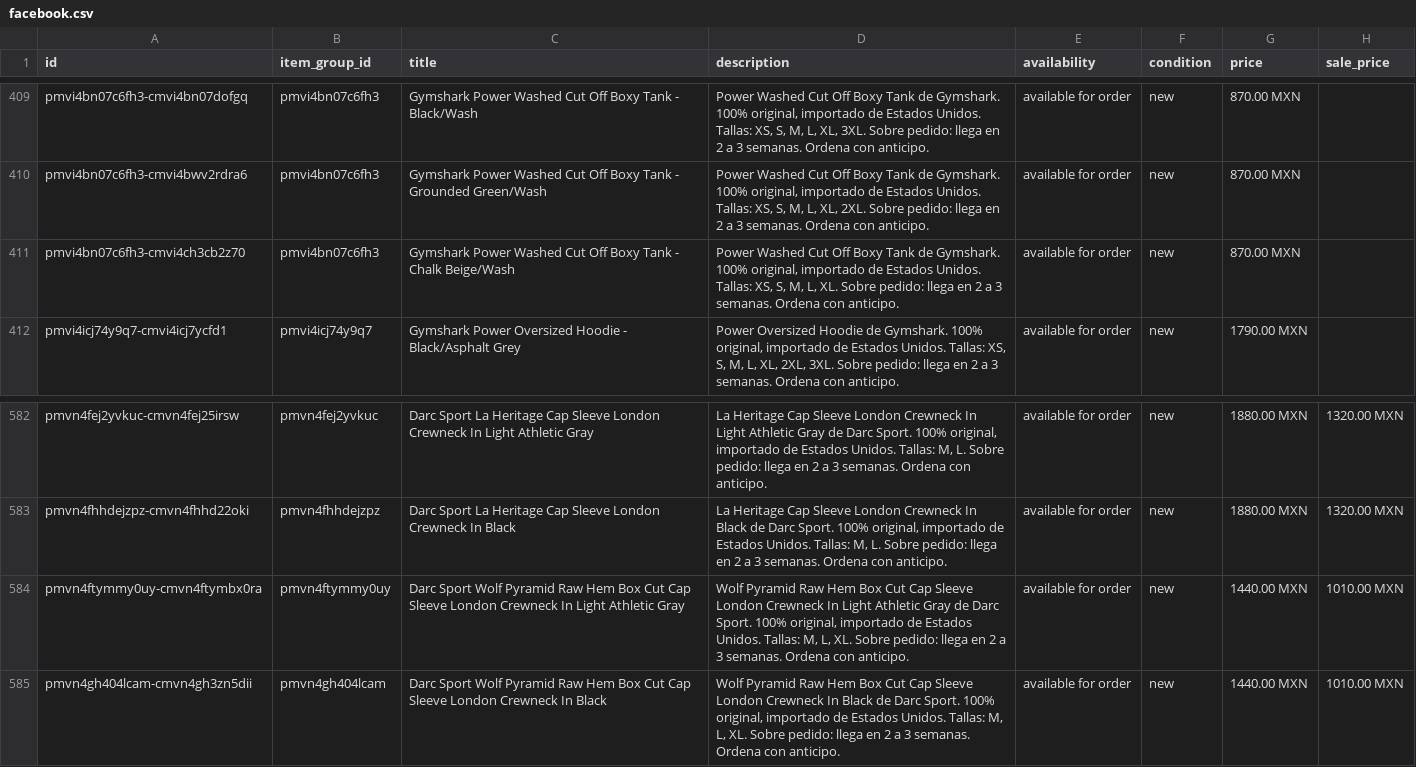
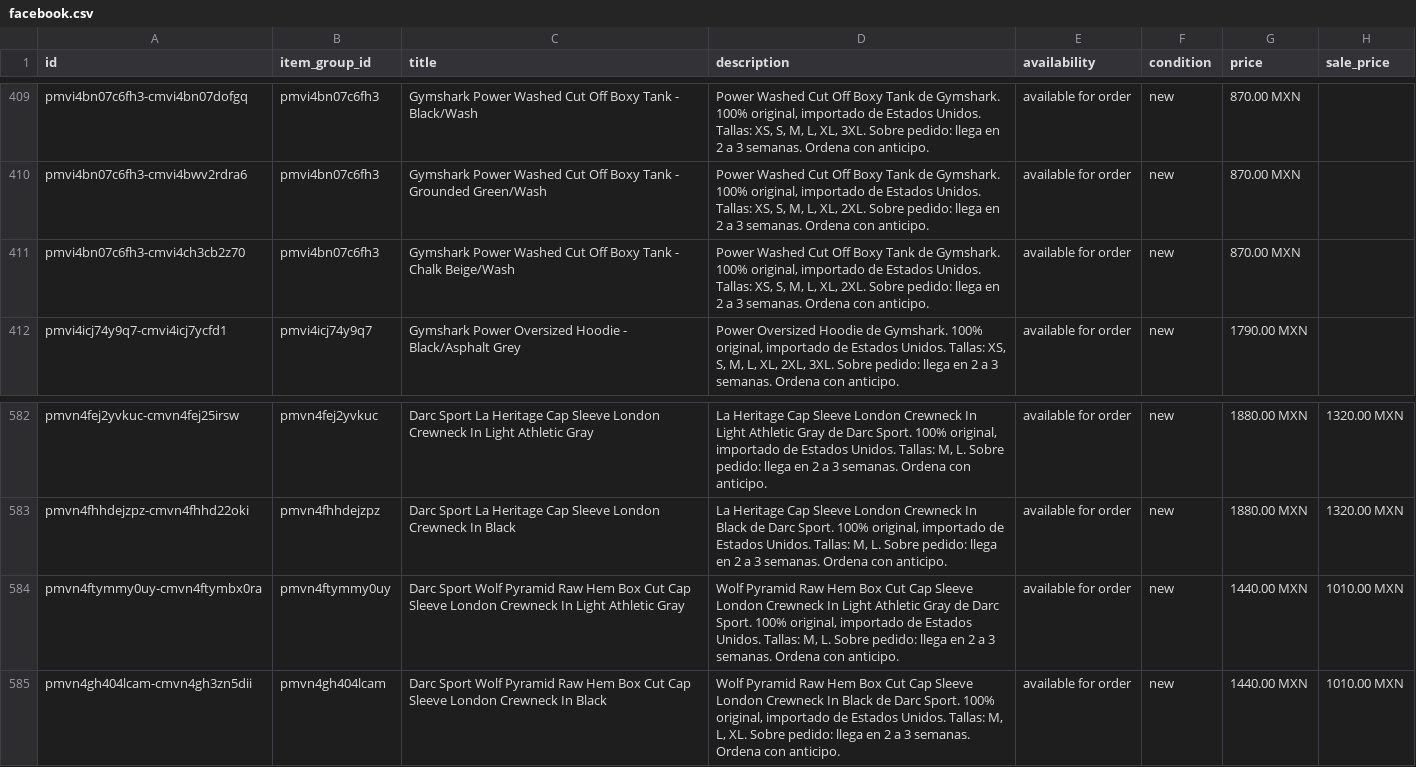
Before and after one commit to FITWEARMX/tienda, a CSV file: facebook.csv, drawn as a sheet; only a part is shown, gaps mark what is left out; the diff covers the shown part only; the diff names each change by its address in the sheet, - before the commit and + after, or states it on an @@ line.

```diff
--- a/facebook.csv
+++ b/facebook.csv
-D411 (description): …M, L, XL. Sobre pedido:…
+D411 (description): …M, L, XL, 2XL. Sobre pedido:…
-D584 (description): …Tallas: M, L, XL. Sobre pedido:…
+D584 (description): …Tallas: M, L. Sobre pedido:…
```
Also changed, not shown: 11 edited cells elsewhere in this file, 1 other file.
